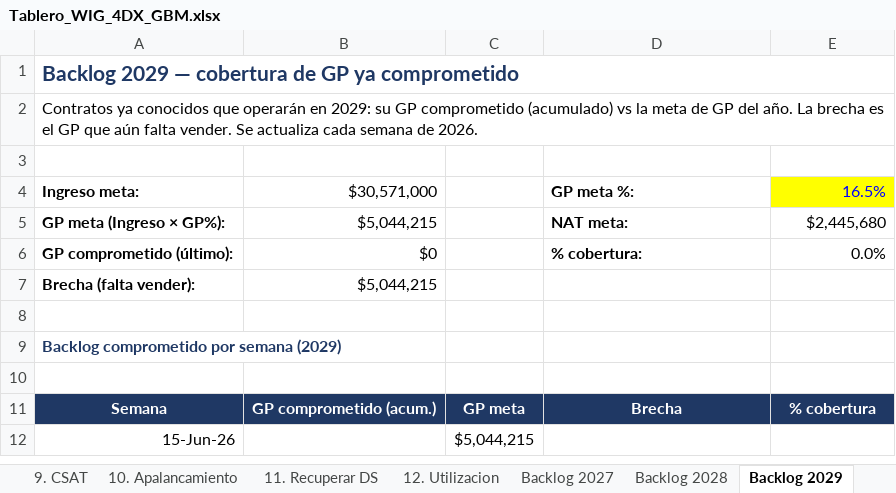
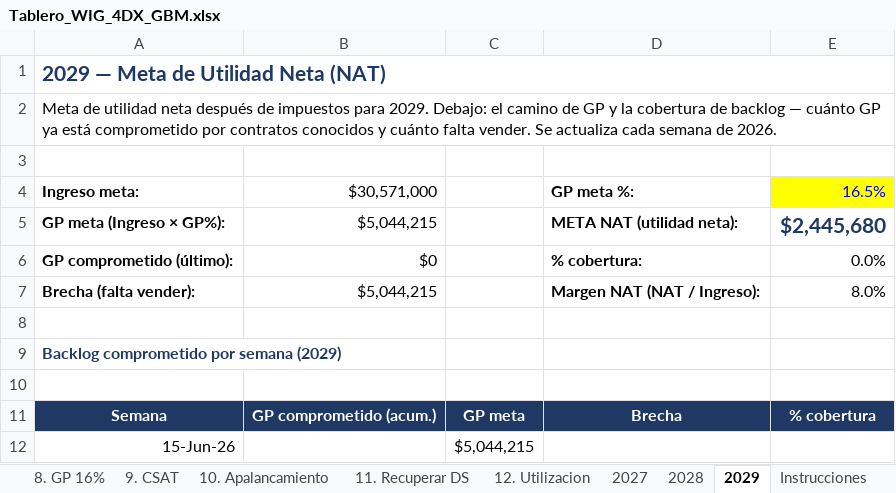
Before and after one commit to dchamorro/wigs, an Excel workbook: dist/Tablero_WIG_4DX_GBM.xlsx, sheet 2029, drawn as a sheet; only a part is shown; values as stored, in another font and other column widths than the file's, no borders; charts and pictures not drawn; the diff names each change by its address in the sheet, - before the commit and + after, or states it on an @@ line.

```diff
--- a/dist/Tablero_WIG_4DX_GBM.xlsx (sheet 2029)
+++ b/dist/Tablero_WIG_4DX_GBM.xlsx (sheet 2029)
-sheet tab: Backlog 2027
+sheet tab: 2027
-sheet tab: Backlog 2028
+sheet tab: 2028
-sheet tab: Backlog 2029
+sheet tab: 2029
-A1: Backlog 2029 — cobertura de GP ya comprometido
+A1: 2029 — Meta de Utilidad Neta (NAT)
-A2: Contratos ya conocidos que operarán en 2029: su GP comprometido (acumulado) vs la meta de GP del año. La brecha es el GP que aún falta vender.…
+A2: Meta de utilidad neta después de impuestos para 2029. Debajo: el camino de GP y la cobertura de backlog — cuánto GP ya está comprometido por contratos conocidos y cuánto falta vender.…
-D5: NAT meta:
+D5: META NAT (utilidad neta):
@@ E5 bold: off → on, text colour: black → #1F3864, text size: larger @@
-D7: (empty)
+D7: Margen NAT (NAT / Ingreso):
-E7: (empty)
+E7: 8.0%
```
Also changed, not shown: sheet 2027, sheet 2028, sheet Dashboard, charts or pictures, web/tablero.xlsx, 6 other files.
